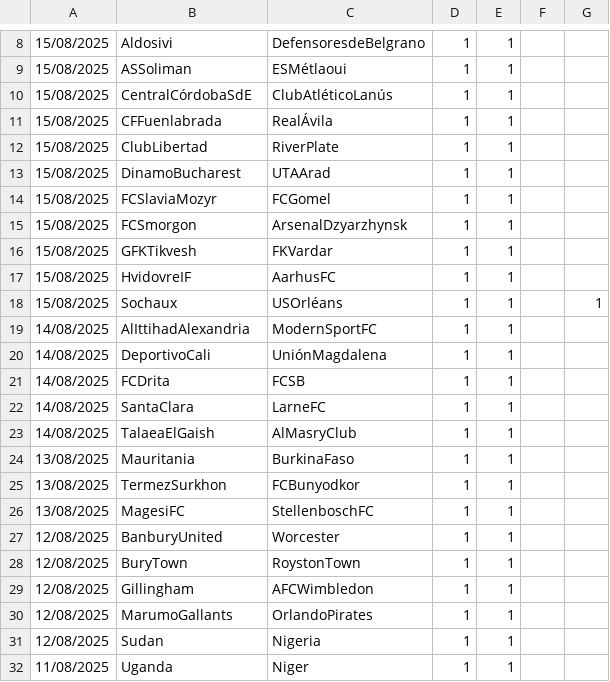
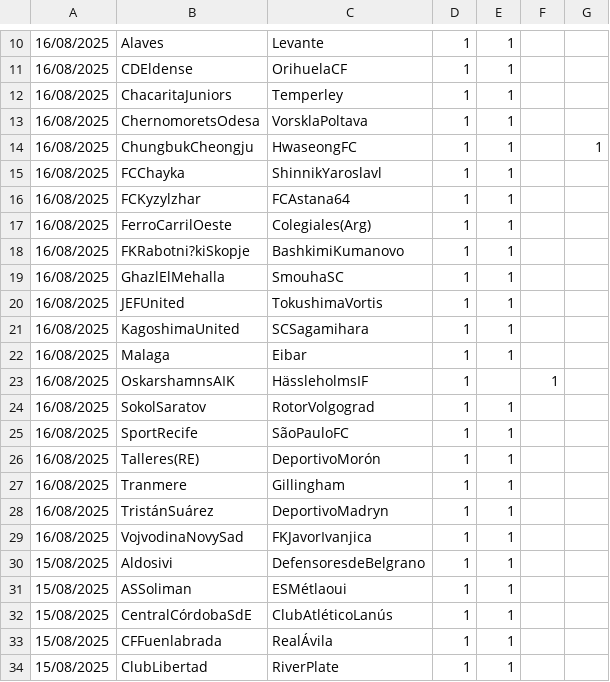
Before and after one commit to ericmc2408-dotcom/artscalping, a CSV file: gestion451.csv, drawn as a sheet; only a part is shown, gaps mark what is left out; the shorter side is filled out with more unchanged rows; the diff covers the shown part only; the diff names each change by its address in the sheet, - before the commit and + after, or states it on an @@ line.

```diff
--- a/gestion451.csv
+++ b/gestion451.csv
+row 10: 16/08/2025 | Alaves | Levante | 1 | 1
+row 11: 16/08/2025 | CDEldense | OrihuelaCF | 1 | 1
+row 12: 16/08/2025 | ChacaritaJuniors | Temperley | 1 | 1
+row 13: 16/08/2025 | ChernomoretsOdesa | VorsklaPoltava | 1 | 1
+row 14: 16/08/2025 | ChungbukCheongju | HwaseongFC | 1 | 1 |  | 1
+row 15: 16/08/2025 | FCChayka | ShinnikYaroslavl | 1 | 1
+row 16: 16/08/2025 | FCKyzylzhar | FCAstana64 | 1 | 1
+row 17: 16/08/2025 | FerroCarrilOeste | Colegiales(Arg) | 1 | 1
+row 18: 16/08/2025 | FKRabotni?kiSkopje | BashkimiKumanovo | 1 | 1
+row 19: 16/08/2025 | GhazlElMehalla | SmouhaSC | 1 | 1
+row 20: 16/08/2025 | JEFUnited | TokushimaVortis | 1 | 1
+row 21: 16/08/2025 | KagoshimaUnited | SCSagamihara | 1 | 1
+row 22: 16/08/2025 | Malaga | Eibar | 1 | 1
+row 23: 16/08/2025 | OskarshamnsAIK | HässleholmsIF | 1 |  | 1
+row 24: 16/08/2025 | SokolSaratov | RotorVolgograd | 1 | 1
+row 25: 16/08/2025 | SportRecife | SãoPauloFC | 1 | 1
+row 26: 16/08/2025 | Talleres(RE) | DeportivoMorón | 1 | 1
+row 27: 16/08/2025 | Tranmere | Gillingham | 1 | 1
+row 28: 16/08/2025 | TristánSuárez | DeportivoMadryn | 1 | 1
+row 29: 16/08/2025 | VojvodinaNovySad | FKJavorIvanjica | 1 | 1
```
Also changed, not shown: 4 added rows and 2 removed rows elsewhere in this file, gestion25.csv, gestion45.csv.
